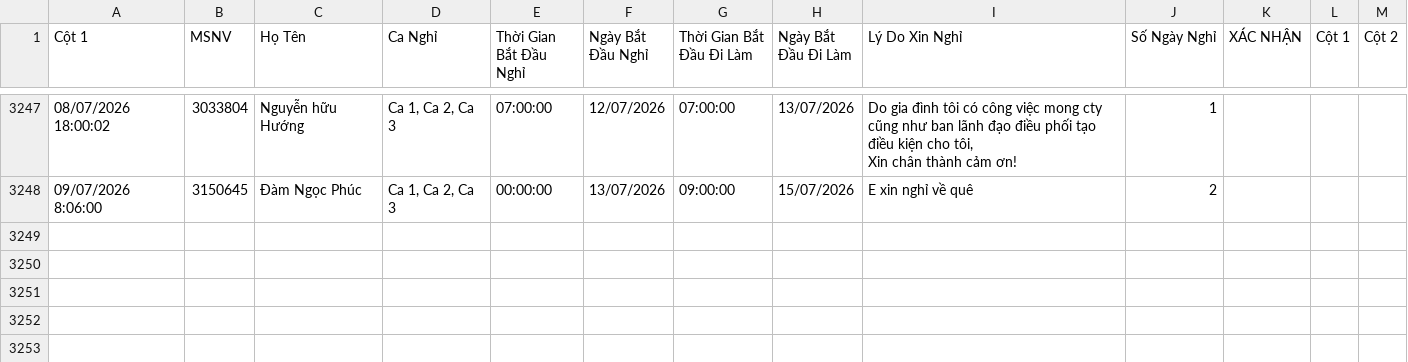
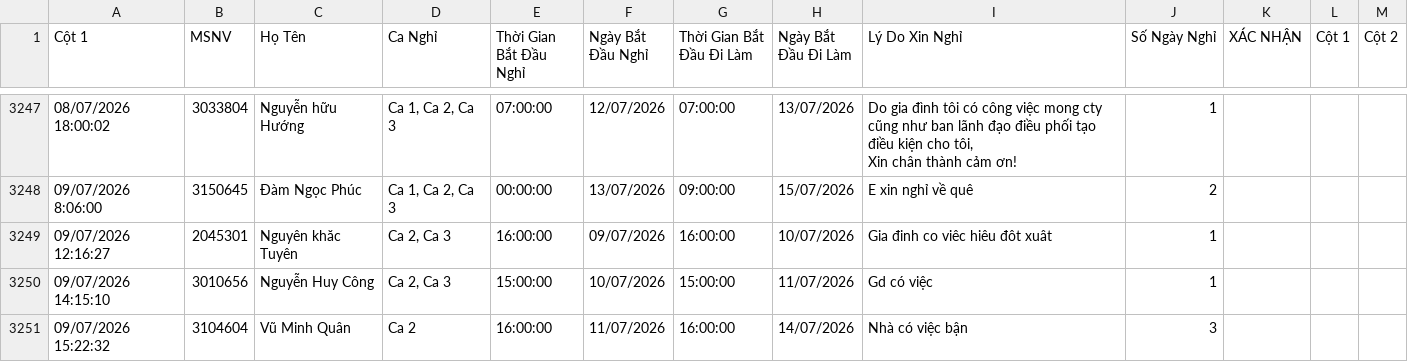
Before and after one commit to thai173042763-droid/lichnghi, a CSV file: data.csv, drawn as a sheet; only a part is shown, gaps mark what is left out; the diff names each change by its address in the sheet, - before the commit and + after, or states it on an @@ line.

```diff
--- a/data.csv
+++ b/data.csv
+row 3249: 09/07/2026 12:16:27 | 2045301 | Nguyên khăc Tuyên | Ca 2, Ca 3 | 16:00:00 | 09/07/2026 | 16:00:00 | 10/07/2026 | Gia đinh co viêc hiêu đôt xuât | 1
+row 3250: 09/07/2026 14:15:10 | 3010656 | Nguyễn Huy Công | Ca 2, Ca 3 | 15:00:00 | 10/07/2026 | 15:00:00 | 11/07/2026 | Gd có việc | 1
+row 3251: 09/07/2026 15:22:32 | 3104604 | Vũ Minh Quân | Ca 2 | 16:00:00 | 11/07/2026 | 16:00:00 | 14/07/2026 | Nhà có việc bận | 3
```
Also changed, not shown: 1 other file.
